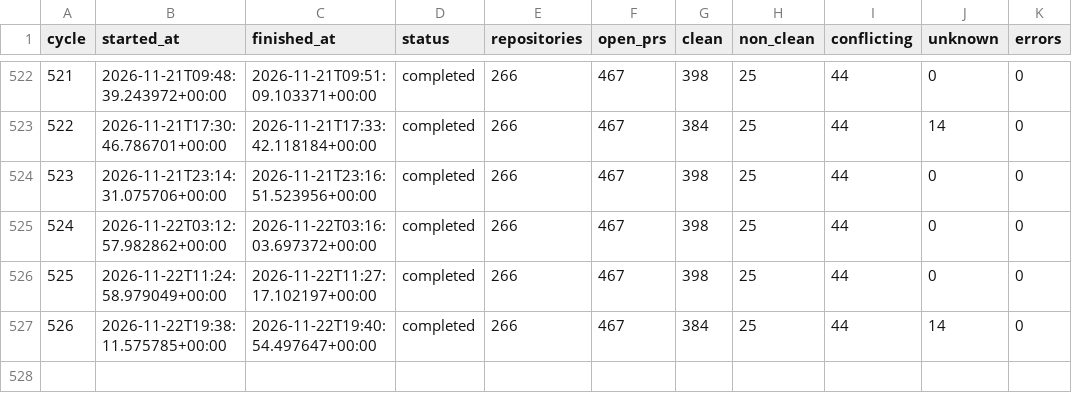
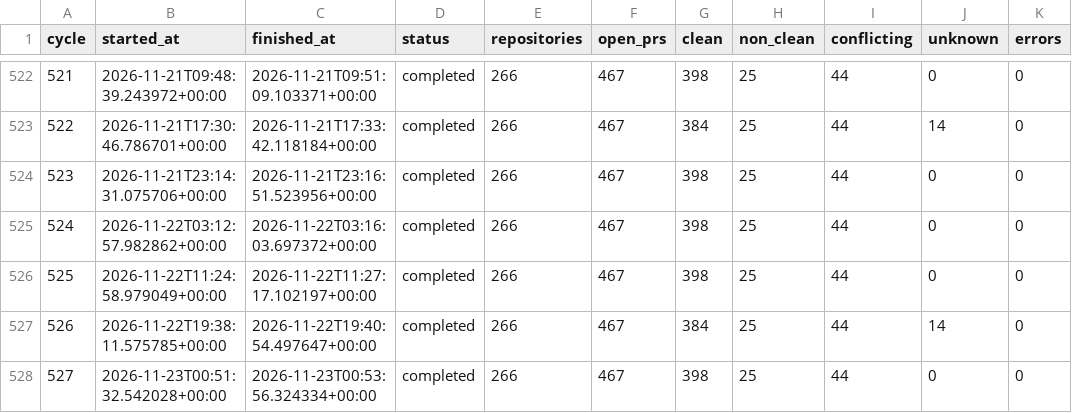
Before and after one commit to balajirajput96/autonomous-engineering-maintenance, a TSV file: state/summary.tsv, drawn as a sheet; only a part is shown, gaps mark what is left out.

```diff
--- a/state/summary.tsv
+++ b/state/summary.tsv
@@ -527 +527,2 @@ cycle	started_at	finished_at	status	repositories	open_prs	clean	non_clean	confli
 526	2026-11-22T19:38:11.575785+00:00	2026-11-22T19:40:54.497647+00:00	completed	266	467	384	25	44	14	0
+527	2026-11-23T00:51:32.542028+00:00	2026-11-23T00:53:56.324334+00:00	completed	266	467	398	25	44	0	0
```
Also changed, not shown: 2 other files.
